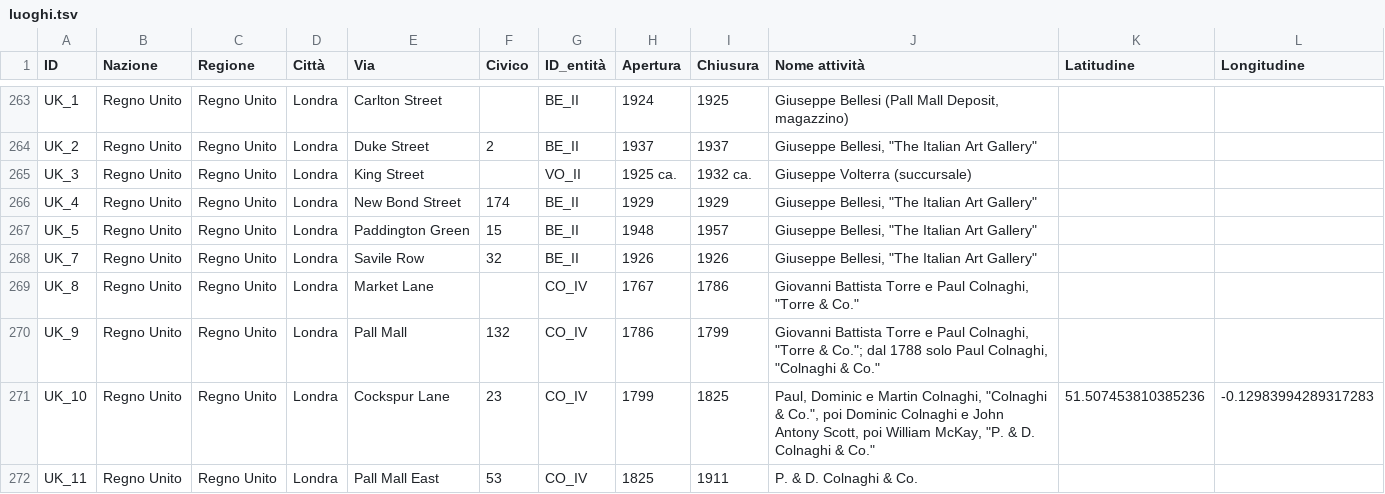
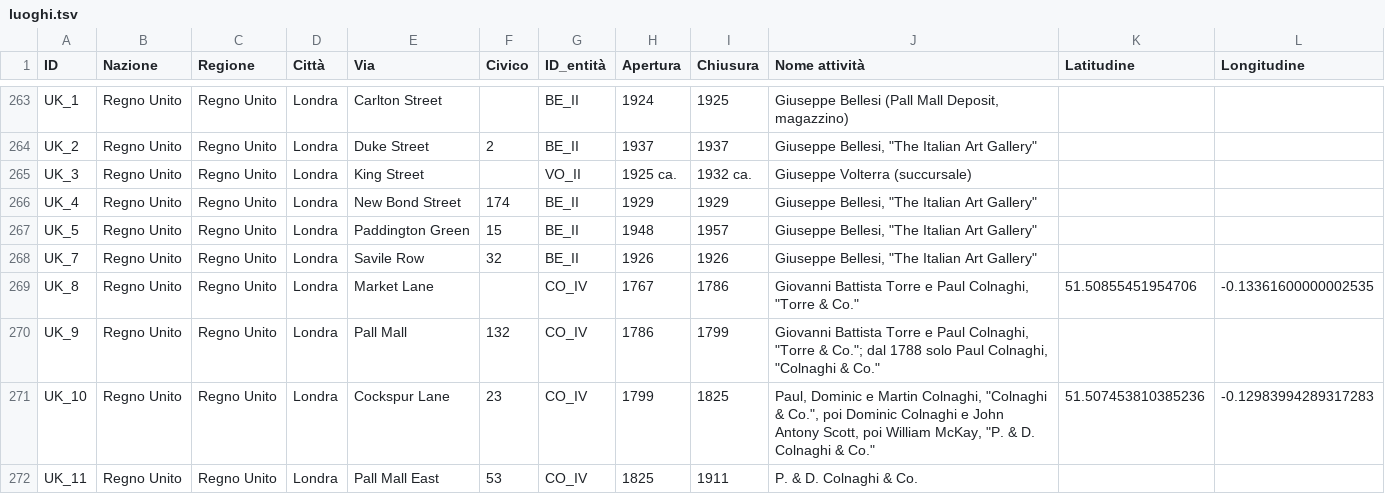
Before and after one commit to FondazioneFedericoZeri/Mercato_dell_arte, a TSV file: data/luoghi.tsv, drawn as a sheet; only a part is shown, gaps mark what is left out.

Commit message:
bio riccardi e fix coordinate luoghi

```diff
--- a/data/luoghi.tsv
+++ b/data/luoghi.tsv
@@ -268,3 +268,3 @@ UK_5	Regno Unito	Regno Unito	Londra	Paddington Green	15	BE_II	1948	1957	Giuseppe
 UK_7	Regno Unito	Regno Unito	Londra	Savile Row	32	BE_II	1926	1926	Giuseppe Bellesi, "The Italian Art Gallery"		
-UK_8	Regno Unito	Regno Unito	Londra	Market Lane		CO_IV	1767	1786	Giovanni Battista Torre e Paul Colnaghi, "Torre & Co."		
+UK_8	Regno Unito	Regno Unito	Londra	Market Lane		CO_IV	1767	1786	Giovanni Battista Torre e Paul Colnaghi, "Torre & Co."	51.50855451954706 	-0.13361600000002535
 UK_9	Regno Unito	Regno Unito	Londra	Pall Mall	132	CO_IV	1786	1799	Giovanni Battista Torre e Paul Colnaghi, "Torre & Co."; dal 1788 solo Paul Colnaghi, "Colnaghi & Co."		
```
Also changed, not shown: 1 other file.
